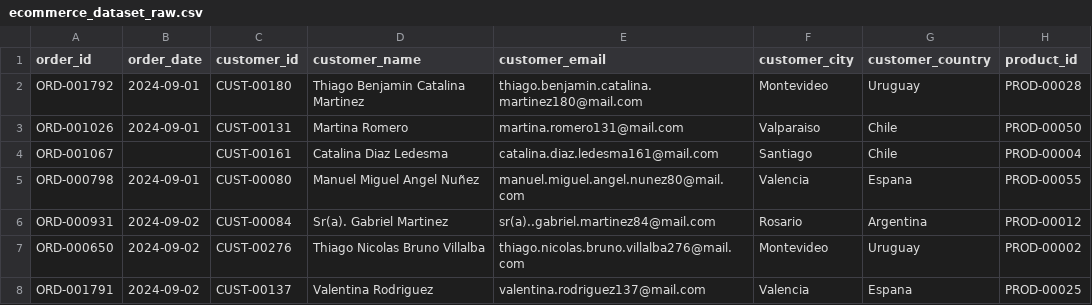
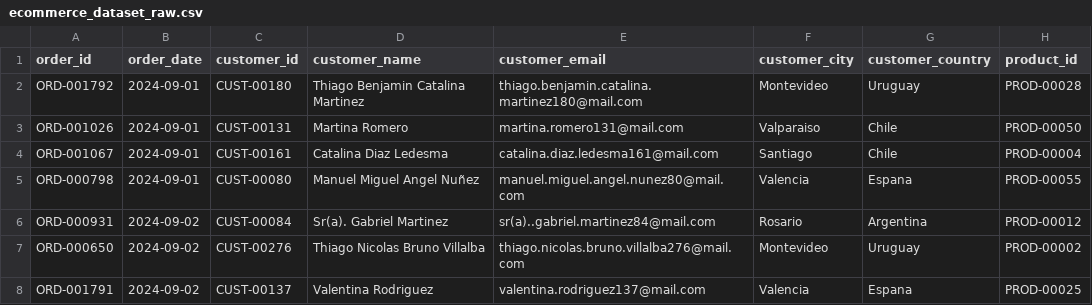
Before and after one commit to Belen2511/Proyecto-Final-PosgretSql-Capstone_project-, a CSV file: data/ecommerce_dataset_raw.csv, drawn as a sheet; only a part is shown; the diff names each change by its address in the sheet, - before the commit and + after, or states it on an @@ line.

Commit message:
Fix missing order date for order ORD-001067
Added missing order date for order ID ORD-001067.

```diff
--- a/data/ecommerce_dataset_raw.csv
+++ b/data/ecommerce_dataset_raw.csv
-B4 (order_date): (empty)
+B4 (order_date): 2024-09-01
```
